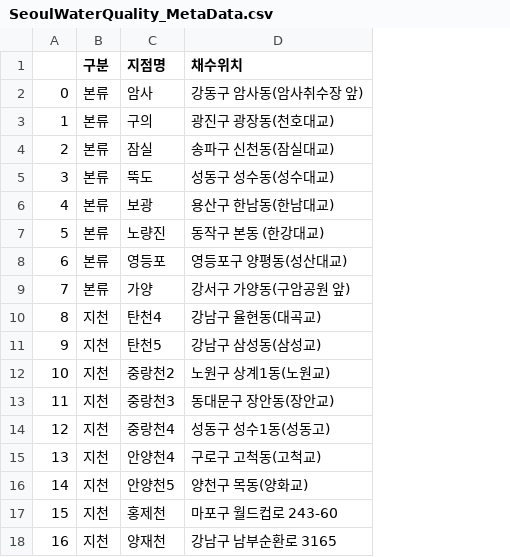
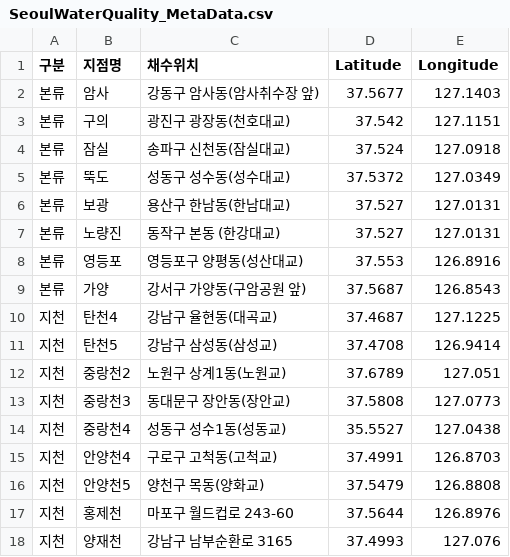
Before and after one commit to MinGyuGwon/BiodiversityAnalysis, a CSV file: SeoulWaterQuality_MetaData.csv, drawn as a sheet; only a part is shown; removed rows and columns are numbered as before the commit, all else as after; the diff names each change by its address in the sheet, - before the commit and + after, or states it on an @@ line.

Commit message:
MetaData Latitude and Longitude Newly Included in columns

```diff
--- a/SeoulWaterQuality_MetaData.csv
+++ b/SeoulWaterQuality_MetaData.csv
-column A, rows 2-18: 0 | 1 | 2 | 3 | 4 | 5 | 6 | 7 | 8 | 9 | 10 | 11 | 12 | 13 | 14 | 15 | 16
+column D (Latitude), rows 2-18: 37.5677 | 37.542 | 37.524 | 37.5372 | 37.527 | 37.527 | 37.553 | 37.5687 | 37.4687 | 37.4708 | 37.6789 | 37.5808 | 35.5527 | 37.4991 | 37.5479 | 37.5644 | 37.4993
+column E (Longitude), rows 2-18: 127.1403 | 127.1151 | 127.0918 | 127.0349 | 127.0131 | 127.0131 | 126.8916 | 126.8543 | 127.1225 | 126.9414 | 127.051 | 127.0773 | 127.0438 | 126.8703 | 126.8808 | 126.8976 | 127.076
-C14 (채수위치): 성동구 성수1동(성동고)
+C14 (채수위치): 성동구 성수1동(성동교)
```
